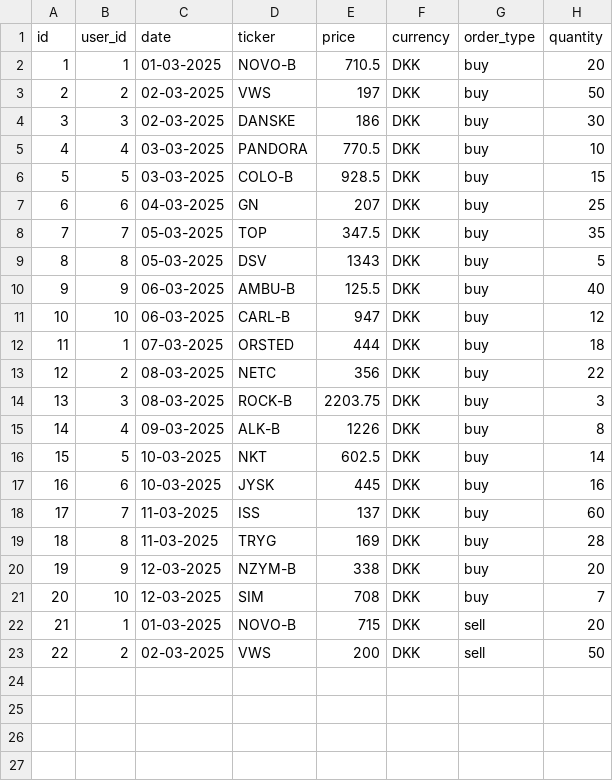
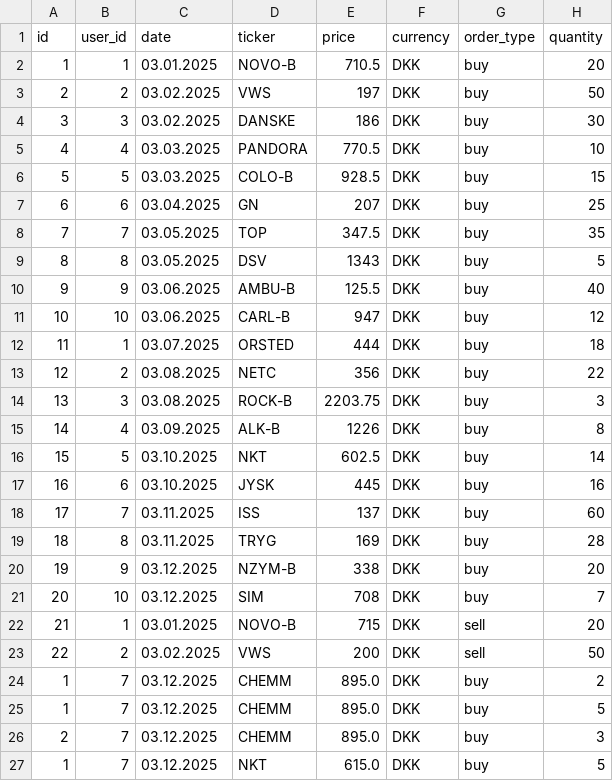
Before and after one commit to abfa23/Andet-obligatoriske-projekt, a CSV file: src/FileHandler/Database/transactions.csv, drawn as a sheet.

```diff
--- a/src/FileHandler/Database/transactions.csv
+++ b/src/FileHandler/Database/transactions.csv
@@ -1,23 +1,27 @@
 id;user_id;date;ticker;price;currency;order_type;quantity
-1;1;01-03-2025;NOVO-B;710.5;DKK;buy;20
-2;2;02-03-2025;VWS;197;DKK;buy;50
-3;3;02-03-2025;DANSKE;186;DKK;buy;30
-4;4;03-03-2025;PANDORA;770.5;DKK;buy;10
-5;5;03-03-2025;COLO-B;928.5;DKK;buy;15
-6;6;04-03-2025;GN;207;DKK;buy;25
-7;7;05-03-2025;TOP;347.5;DKK;buy;35
-8;8;05-03-2025;DSV;1343;DKK;buy;5
-9;9;06-03-2025;AMBU-B;125.5;DKK;buy;40
-10;10;06-03-2025;CARL-B;947;DKK;buy;12
-11;1;07-03-2025;ORSTED;444;DKK;buy;18
-12;2;08-03-2025;NETC;356;DKK;buy;22
-13;3;08-03-2025;ROCK-B;2203.75;DKK;buy;3
-14;4;09-03-2025;ALK-B;1226;DKK;buy;8
-15;5;10-03-2025;NKT;602.5;DKK;buy;14
-16;6;10-03-2025;JYSK;445;DKK;buy;16
-17;7;11-03-2025;ISS;137;DKK;buy;60
-18;8;11-03-2025;TRYG;169;DKK;buy;28
-19;9;12-03-2025;NZYM-B;338;DKK;buy;20
-20;10;12-03-2025;SIM;708;DKK;buy;7
-21;1;01-03-2025;NOVO-B;715;DKK;sell;20
-22;2;02-03-2025;VWS;200;DKK;sell;50
+1;1;03.01.2025;NOVO-B;710.5;DKK;buy;20
+2;2;03.02.2025;VWS;197;DKK;buy;50
+3;3;03.02.2025;DANSKE;186;DKK;buy;30
+4;4;03.03.2025;PANDORA;770.5;DKK;buy;10
+5;5;03.03.2025;COLO-B;928.5;DKK;buy;15
+6;6;03.04.2025;GN;207;DKK;buy;25
+7;7;03.05.2025;TOP;347.5;DKK;buy;35
+8;8;03.05.2025;DSV;1343;DKK;buy;5
+9;9;03.06.2025;AMBU-B;125.5;DKK;buy;40
+10;10;03.06.2025;CARL-B;947;DKK;buy;12
+11;1;03.07.2025;ORSTED;444;DKK;buy;18
+12;2;03.08.2025;NETC;356;DKK;buy;22
+13;3;03.08.2025;ROCK-B;2203.75;DKK;buy;3
+14;4;03.09.2025;ALK-B;1226;DKK;buy;8
+15;5;03.10.2025;NKT;602.5;DKK;buy;14
+16;6;03.10.2025;JYSK;445;DKK;buy;16
+17;7;03.11.2025;ISS;137;DKK;buy;60
+18;8;03.11.2025;TRYG;169;DKK;buy;28
+19;9;03.12.2025;NZYM-B;338;DKK;buy;20
+20;10;03.12.2025;SIM;708;DKK;buy;7
+21;1;03.01.2025;NOVO-B;715;DKK;sell;20
+22;2;03.02.2025;VWS;200;DKK;sell;50
+1;7;03.12.2025;CHEMM;895.0;DKK;buy;2
+1;7;03.12.2025;CHEMM;895.0;DKK;buy;5
+2;7;03.12.2025;CHEMM;895.0;DKK;buy;3
+1;7;03.12.2025;NKT;615.0;DKK;buy;5
```
Also changed, not shown: src/FileHandler/Database/bondMarket.csv, 6 other files.
